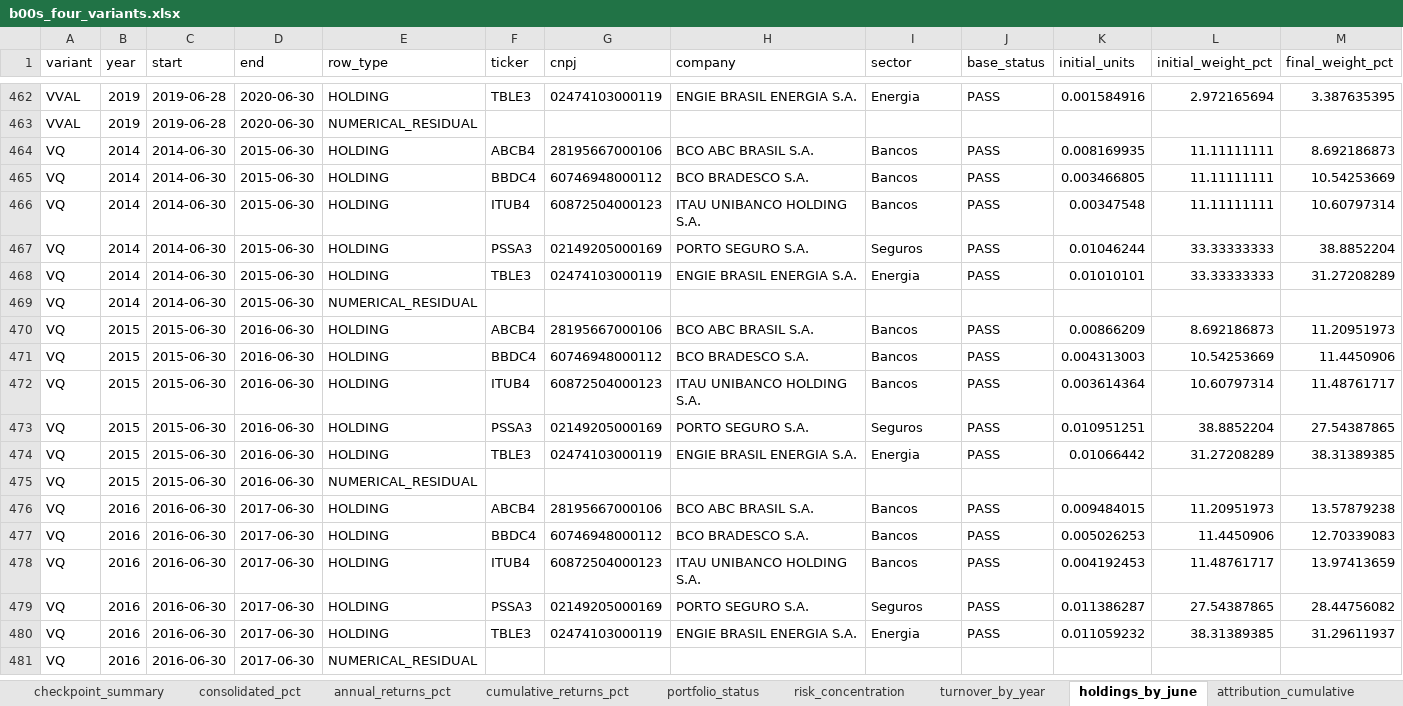
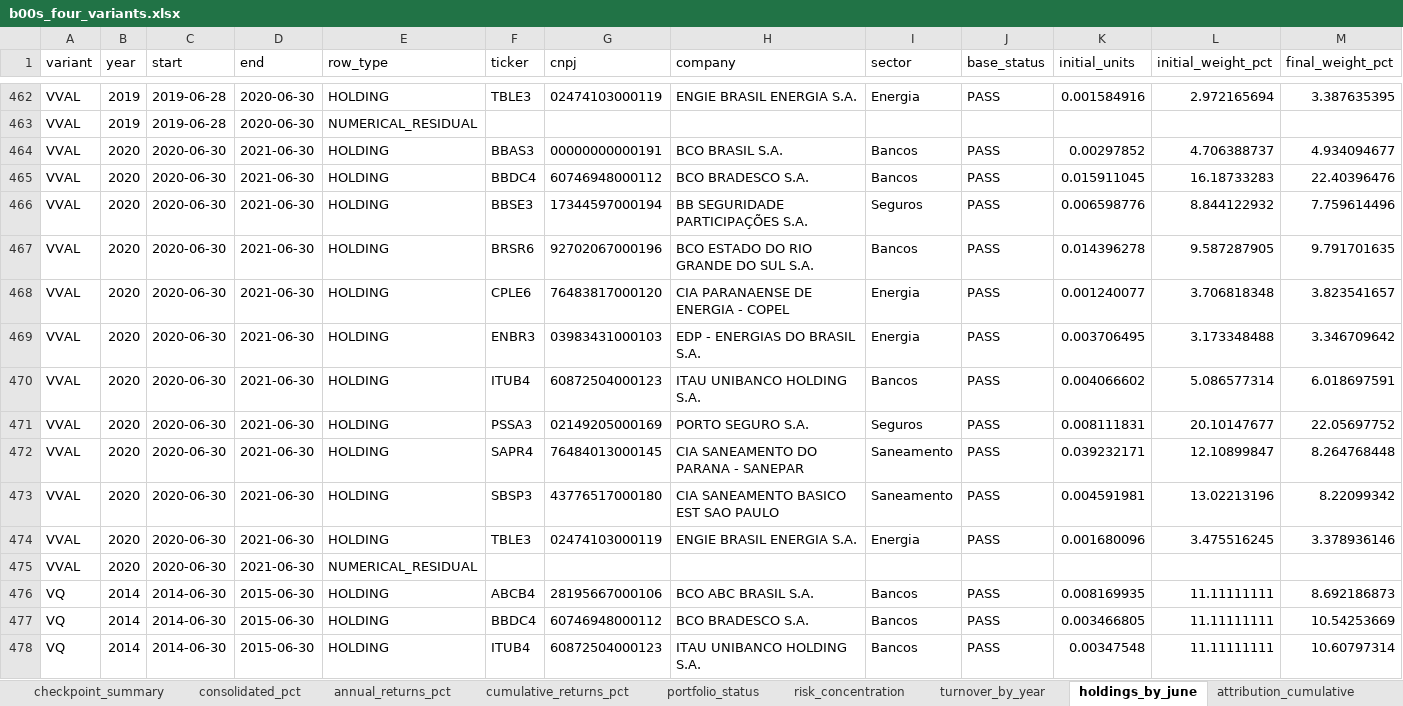
Before and after one commit to tneves95/b3-pipeline-data-and-backtest-framework, an Excel workbook: research/b00s_four_variants_2014_2026/results/b00s_four_variants.xlsx, sheet holdings_by_june, drawn as a sheet; only a part is shown, gaps mark what is left out; the shorter side is filled out with more unchanged rows; values as stored, in another font and other column widths than the file's, no borders; rows hold the shown columns only; the diff covers the shown part only; the diff names each change by its address in the sheet, - before the commit and + after, or states it on an @@ line.

```diff
--- a/research/b00s_four_variants_2014_2026/results/b00s_four_variants.xlsx (sheet holdings_by_june)
+++ b/research/b00s_four_variants_2014_2026/results/b00s_four_variants.xlsx (sheet holdings_by_june)
+row 464: VVAL | 2020 | 2020-06-30 | 2021-06-30 | HOLDING | BBAS3 | 00000000000191 | BCO BRASIL S.A. | Bancos | PASS | 0.00297852 | 4.706388737 | 4.934094677
+row 465: VVAL | 2020 | 2020-06-30 | 2021-06-30 | HOLDING | BBDC4 | 60746948000112 | BCO BRADESCO S.A. | Bancos | PASS | 0.015911045 | 16.18733283 | 22.40396476
+row 466: VVAL | 2020 | 2020-06-30 | 2021-06-30 | HOLDING | BBSE3 | 17344597000194 | BB SEGURIDADE PARTICIPAÇÕES S.A. | Seguros | PASS | 0.006598776 | 8.844122932 | 7.759614496
+row 467: VVAL | 2020 | 2020-06-30 | 2021-06-30 | HOLDING | BRSR6 | 92702067000196 | BCO ESTADO DO RIO GRANDE DO SUL S.A. | Bancos | PASS | 0.014396278 | 9.587287905 | 9.791701635
+row 468: VVAL | 2020 | 2020-06-30 | 2021-06-30 | HOLDING | CPLE6 | 76483817000120 | CIA PARANAENSE DE ENERGIA - COPEL | Energia | PASS | 0.001240077 | 3.706818348 | 3.823541657
+row 469: VVAL | 2020 | 2020-06-30 | 2021-06-30 | HOLDING | ENBR3 | 03983431000103 | EDP - ENERGIAS DO BRASIL S.A. | Energia | PASS | 0.003706495 | 3.173348488 | 3.346709642
+row 470: VVAL | 2020 | 2020-06-30 | 2021-06-30 | HOLDING | ITUB4 | 60872504000123 | ITAU UNIBANCO HOLDING S.A. | Bancos | PASS | 0.004066602 | 5.086577314 | 6.018697591
+row 471: VVAL | 2020 | 2020-06-30 | 2021-06-30 | HOLDING | PSSA3 | 02149205000169 | PORTO SEGURO S.A. | Seguros | PASS | 0.008111831 | 20.10147677 | 22.05697752
+row 472: VVAL | 2020 | 2020-06-30 | 2021-06-30 | HOLDING | SAPR4 | 76484013000145 | CIA SANEAMENTO DO PARANA - SANEPAR | Saneamento | PASS | 0.039232171 | 12.10899847 | 8.264768448
+row 473: VVAL | 2020 | 2020-06-30 | 2021-06-30 | HOLDING | SBSP3 | 43776517000180 | CIA SANEAMENTO BASICO EST SAO PAULO | Saneamento | PASS | 0.004591981 | 13.02213196 | 8.22099342
+row 474: VVAL | 2020 | 2020-06-30 | 2021-06-30 | HOLDING | TBLE3 | 02474103000119 | ENGIE BRASIL ENERGIA S.A. | Energia | PASS | 0.001680096 | 3.475516245 | 3.378936146
+row 475: VVAL | 2020 | 2020-06-30 | 2021-06-30 | NUMERICAL_RESIDUAL
```
Also changed, not shown: 8 added rows elsewhere in this sheet, sheet sensitivity_annual_pct, sheet sensitivity_summary, sheet positions_by_june, sheet review_ledger, sheet risk_concentration, sheet checkpoint_summary, 8 more sheets, 23 other files.
